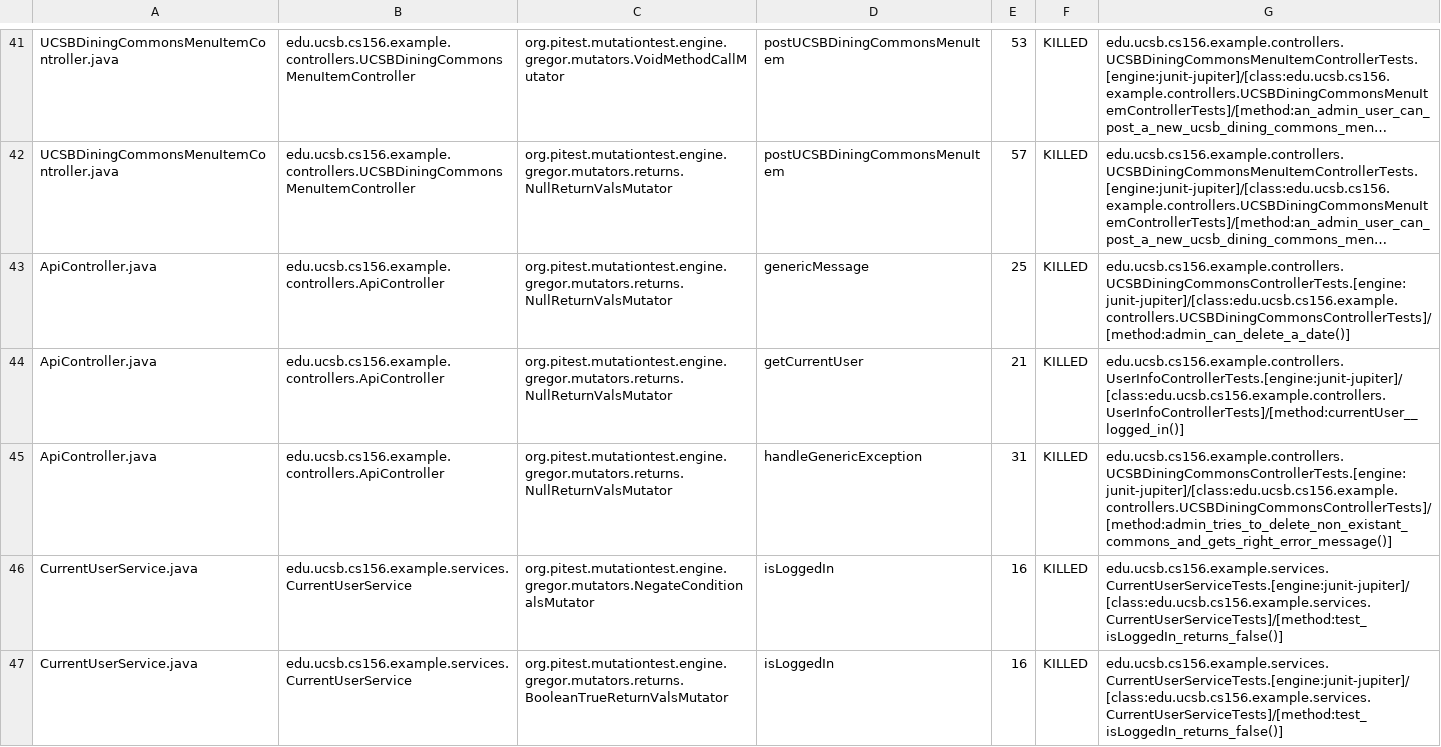
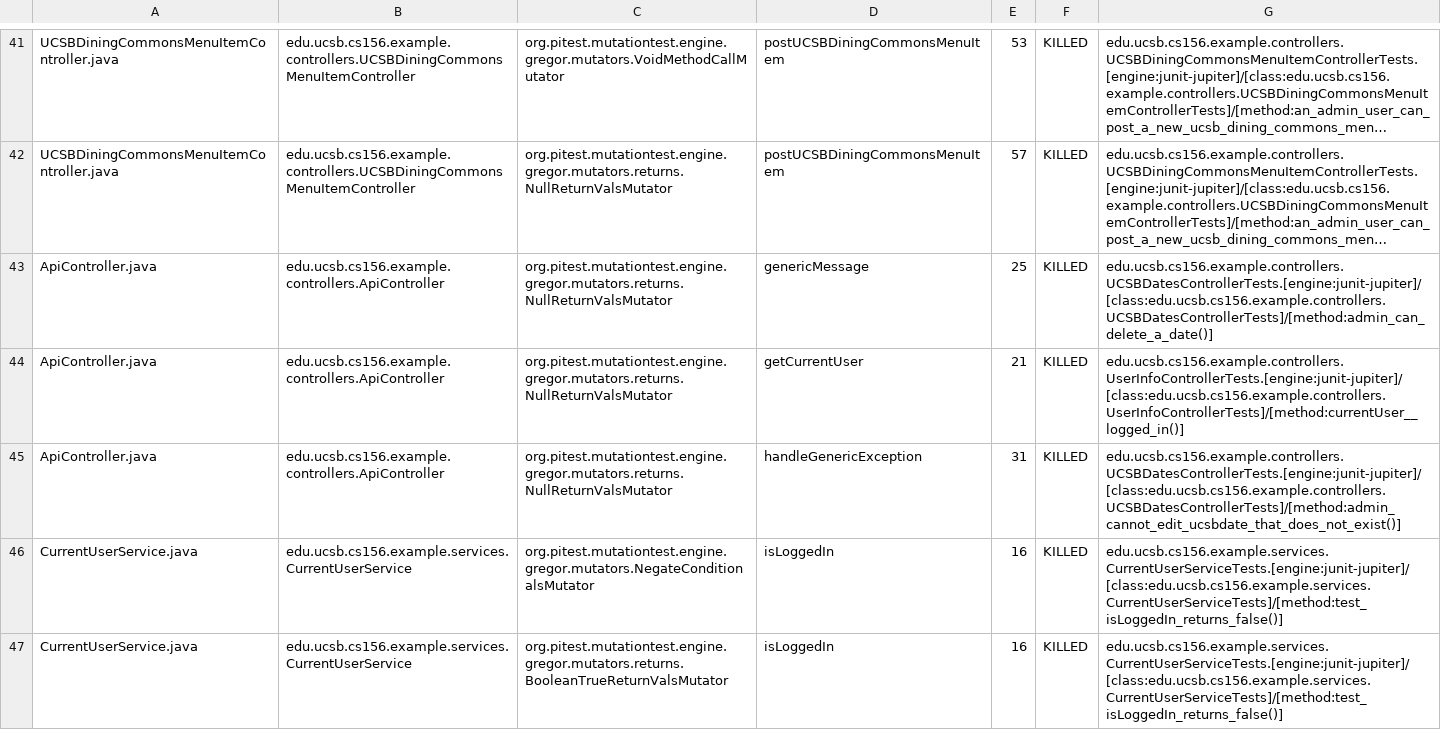
Before and after one commit to ucsb-cs156-f23/team02-f23-5pm-4, a CSV file: prs/48/pitest/mutations.csv, drawn as a sheet; only a part is shown, gaps mark what is left out; long unchanged cells end in …; the diff names each change by its address in the sheet, - before the commit and + after, or states it on an @@ line.

Commit message:
Deploying to gh-pages from @ ucsb-cs156-f23/team02-f23-5pm-4@30ef68e12f179d8f1d16e640f51c92c8c9728e78 🚀

```diff
--- a/prs/48/pitest/mutations.csv
+++ b/prs/48/pitest/mutations.csv
-G43: edu.ucsb.cs156.example.controllers.UCSBDiningCommonsControllerTests.[engine:junit-jupiter]/[class:edu.ucsb.cs156.example.controllers.UCSBDiningCommonsControllerTests]/[method:admin_can_delete_a_date()]
+G43: edu.ucsb.cs156.example.controllers.UCSBDatesControllerTests.[engine:junit-jupiter]/[class:edu.ucsb.cs156.example.controllers.UCSBDatesControllerTests]/[method:admin_can_delete_a_date()]
-G45: edu.ucsb.cs156.example.controllers.UCSBDiningCommonsControllerTests.[engine:junit-jupiter]/[class:edu.ucsb.cs156.example.controllers.UCSBDiningCommonsControllerTests]/[method:admin_tries_to_delete_non_existant_commons_and_gets_right_error_message()]
+G45: edu.ucsb.cs156.example.controllers.UCSBDatesControllerTests.[engine:junit-jupiter]/[class:edu.ucsb.cs156.example.controllers.UCSBDatesControllerTests]/[method:admin_cannot_edit_ucsbdate_that_does_not_exist()]
```
Also changed, not shown: 12 other files.
